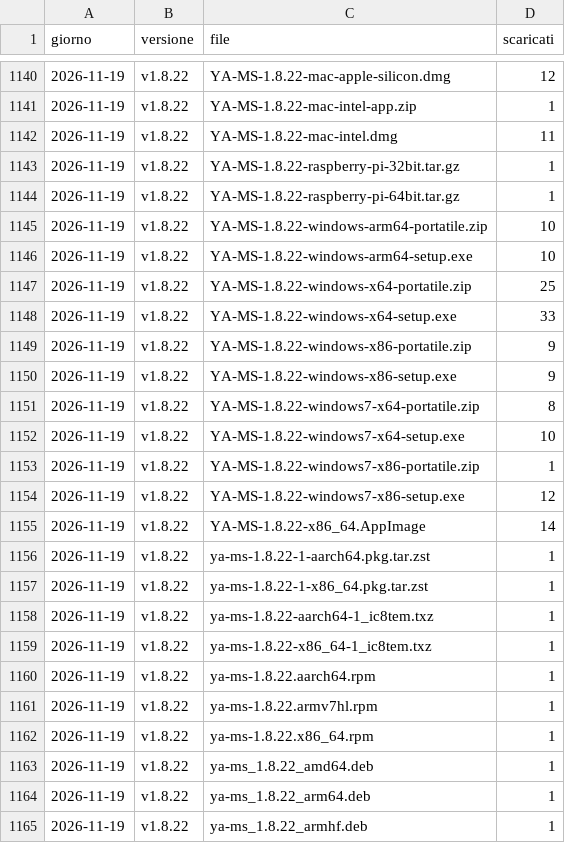
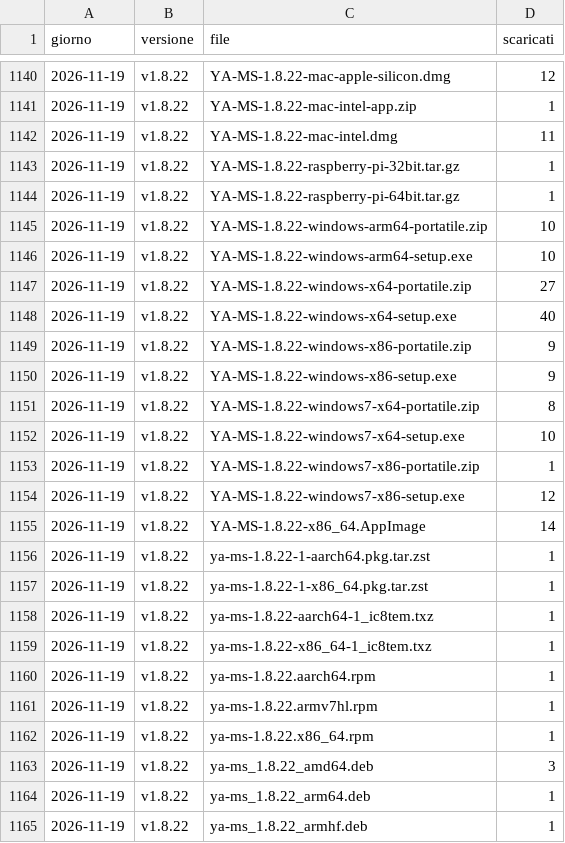
Before and after one commit to ic8tem/YA-MS, a CSV file: YA-MS/download.csv, drawn as a sheet; only a part is shown, gaps mark what is left out.

```diff
--- a/YA-MS/download.csv
+++ b/YA-MS/download.csv
@@ -1146,4 +1146,4 @@ giorno,versione,file,scaricati
 2026-11-19,v1.8.22,YA-MS-1.8.22-windows-arm64-setup.exe,10
-2026-11-19,v1.8.22,YA-MS-1.8.22-windows-x64-portatile.zip,25
-2026-11-19,v1.8.22,YA-MS-1.8.22-windows-x64-setup.exe,33
+2026-11-19,v1.8.22,YA-MS-1.8.22-windows-x64-portatile.zip,27
+2026-11-19,v1.8.22,YA-MS-1.8.22-windows-x64-setup.exe,40
 2026-11-19,v1.8.22,YA-MS-1.8.22-windows-x86-portatile.zip,9
@@ -1162,3 +1162,3 @@ giorno,versione,file,scaricati
 2026-11-19,v1.8.22,ya-ms-1.8.22.x86_64.rpm,1
-2026-11-19,v1.8.22,ya-ms_1.8.22_amd64.deb,1
+2026-11-19,v1.8.22,ya-ms_1.8.22_amd64.deb,3
 2026-11-19,v1.8.22,ya-ms_1.8.22_arm64.deb,1
```
Also changed, not shown: E-LAYER-ANALYZER/clonazioni.csv, E-LAYER-ANALYZER/visite.csv, 5 other files.
